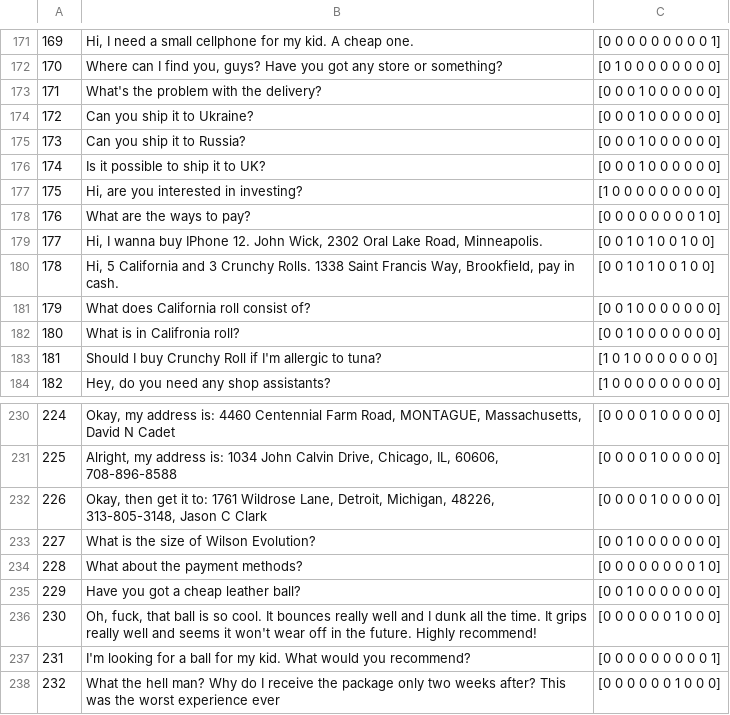
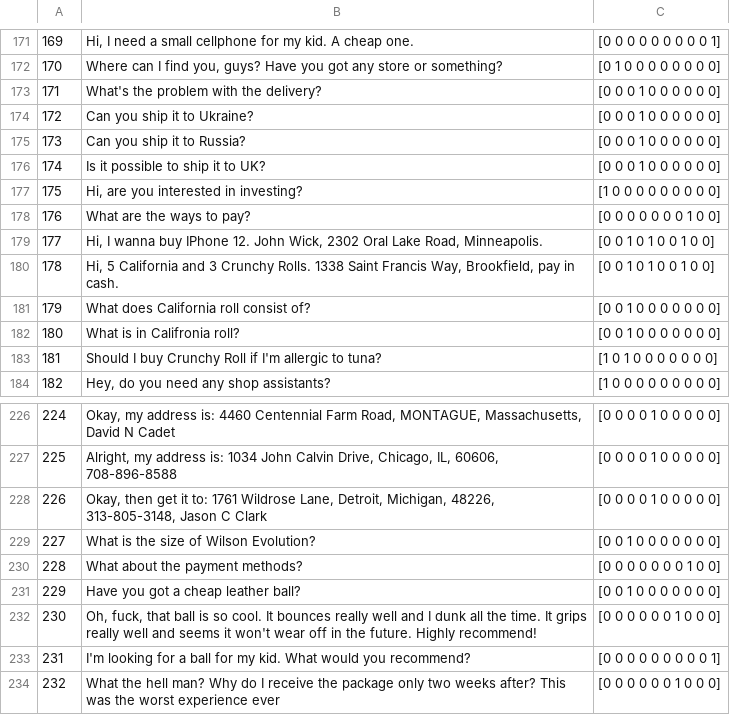
Before and after one commit to SeeenyaOhar/Stock, a CSV file: NNS/inquiryProcessor/inquiries_dataset.csv, drawn as a sheet; only a part is shown, gaps mark what is left out; the diff covers the shown part only.

```diff
--- a/NNS/inquiryProcessor/inquiries_dataset.csv
+++ b/NNS/inquiryProcessor/inquiries_dataset.csv
@@ -177,3 +177,3 @@
 175,"Hi, are you interested in investing?",[1 0 0 0 0 0 0 0 0 0]
-176,What are the ways to pay?,[0 0 0 0 0 0 0 0 1 0]
+176,What are the ways to pay?,[0 0 0 0 0 0 0 1 0 0]
 177,"Hi, I wanna buy IPhone 12. John Wick, 2302  Oral Lake Road, Minneapolis.",[0 0 1 0 1 0 0 1 0 0]
@@ -233,3 +229,3 @@
 227,What is the size of Wilson Evolution?,[0 0 1 0 0 0 0 0 0 0]
-228,What about the payment methods?,[0 0 0 0 0 0 0 0 1 0]
+228,What about the payment methods?,[0 0 0 0 0 0 0 1 0 0]
 229,Have you got a cheap leather ball?,[0 0 1 0 0 0 0 0 0 0]
```
Also changed, not shown: 4 removed rows and 11 edited cells elsewhere in this file, 38 other files.
